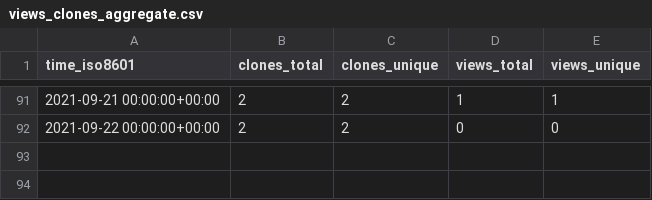
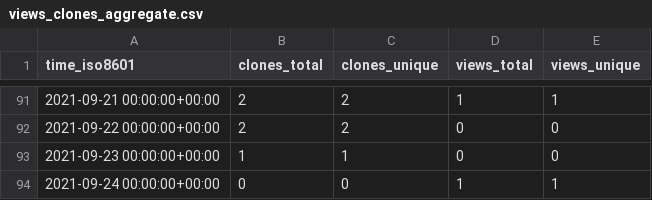
Before and after one commit to kingsdigitallab/sdlc-for-rse, a CSV file: kingsdigitallab/sdlc-for-rse/ghrs-data/views_clones_aggregate.csv, drawn as a sheet; only a part is shown, gaps mark what is left out; the diff names each change by its address in the sheet, - before the commit and + after, or states it on an @@ line.

```diff
--- a/kingsdigitallab/sdlc-for-rse/ghrs-data/views_clones_aggregate.csv
+++ b/kingsdigitallab/sdlc-for-rse/ghrs-data/views_clones_aggregate.csv
+row 93: 2021-09-23 00:00:00+00:00 | 1 | 1 | 0 | 0
+row 94: 2021-09-24 00:00:00+00:00 | 0 | 0 | 1 | 1
```
Also changed, not shown: 1 other file.
